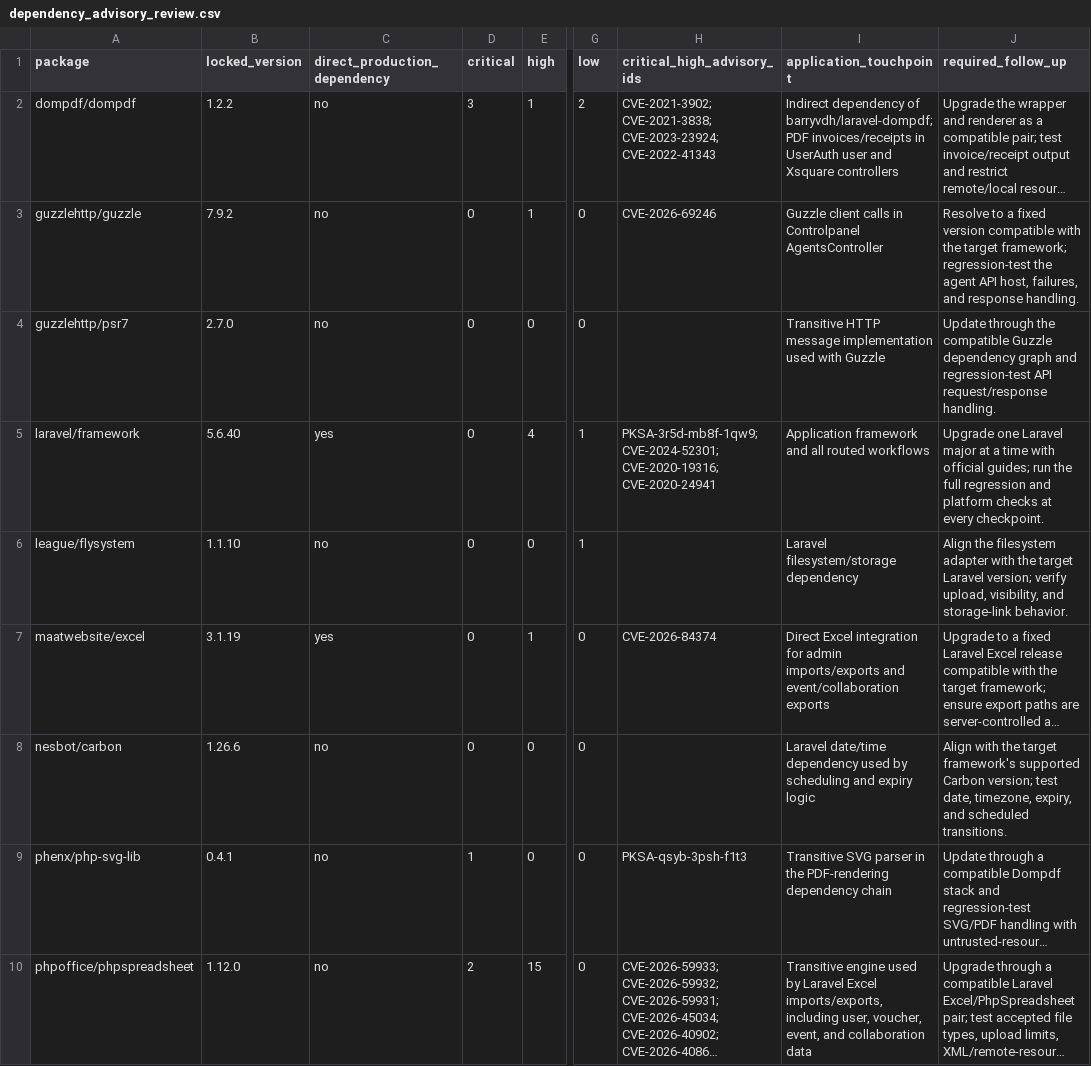
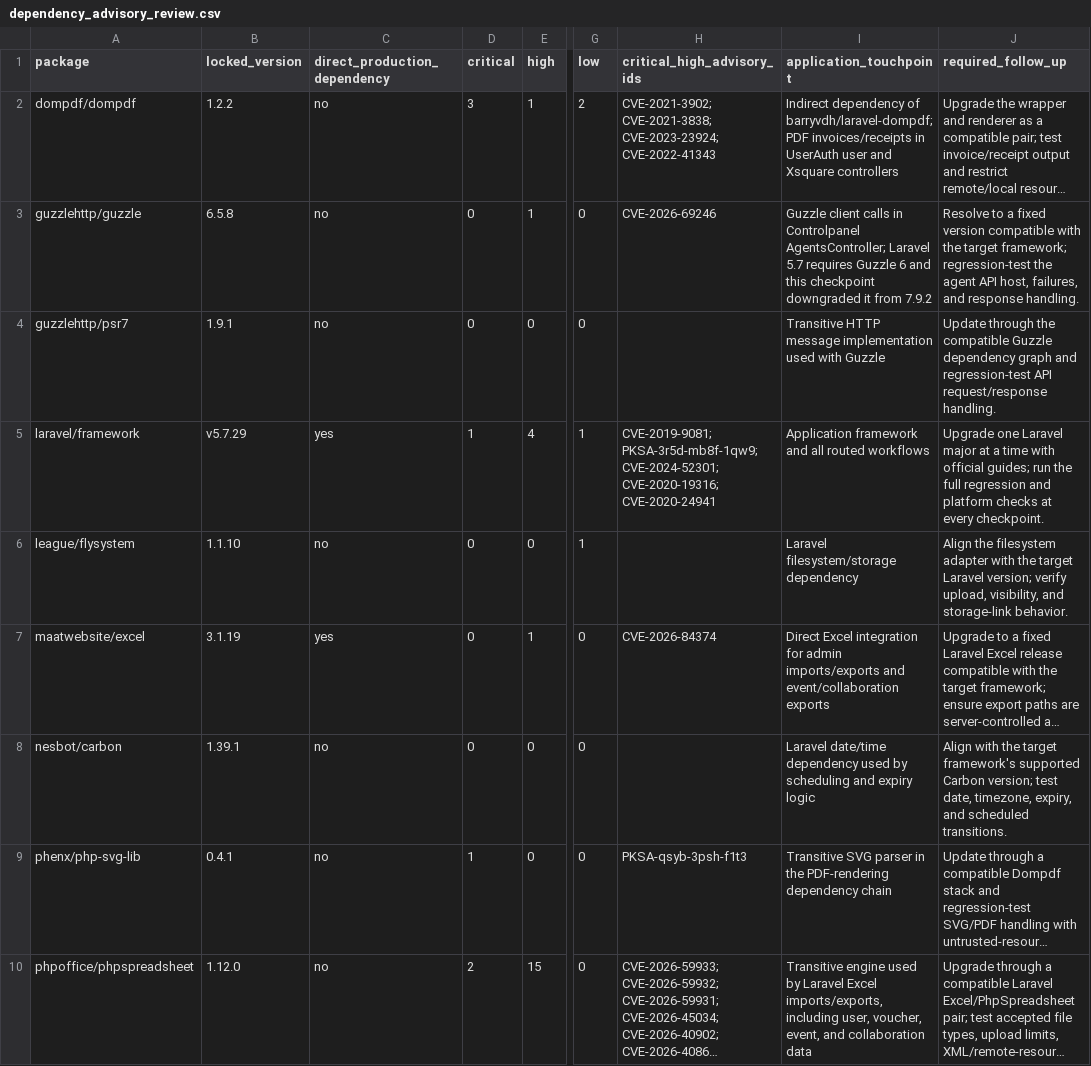
Before and after one commit to msrmenterprises/ayojn_tech, a CSV file: KB/dependency_advisory_review.csv, drawn as a sheet; only a part is shown, gaps mark what is left out; long unchanged cells end in …; the diff covers the shown part only; the diff names each change by its address in the sheet, - before the commit and + after, or states it on an @@ line.

```diff
--- a/KB/dependency_advisory_review.csv
+++ b/KB/dependency_advisory_review.csv
-B3 (locked_version): 7.9.2
+B3 (locked_version): 6.5.8
-I3 (application_touchpoint): …in Controlpanel AgentsController
+I3 (application_touchpoint): …in Controlpanel AgentsController; Laravel 5.7 requires Guzzle 6 and this checkpoint downgraded it from 7.9.2
-B4 (locked_version): 2.7.0
+B4 (locked_version): 1.9.1
-B5 (locked_version): 5.6.40
+B5 (locked_version): v5.7.29
-D5 (critical): 0
+D5 (critical): 1
-H5 (critical_high_advisory_ids): PKSA-3r5d-mb8f-1qw9; CVE-2024-52301;…
+H5 (critical_high_advisory_ids): CVE-2019-9081; PKSA-3r5d-mb8f-1qw9; CVE-2024-52301;…
-B8 (locked_version): 1.26.6
+B8 (locked_version): 1.39.1
```
Also changed, not shown: 2 removed rows elsewhere in this file, 6 other files.
